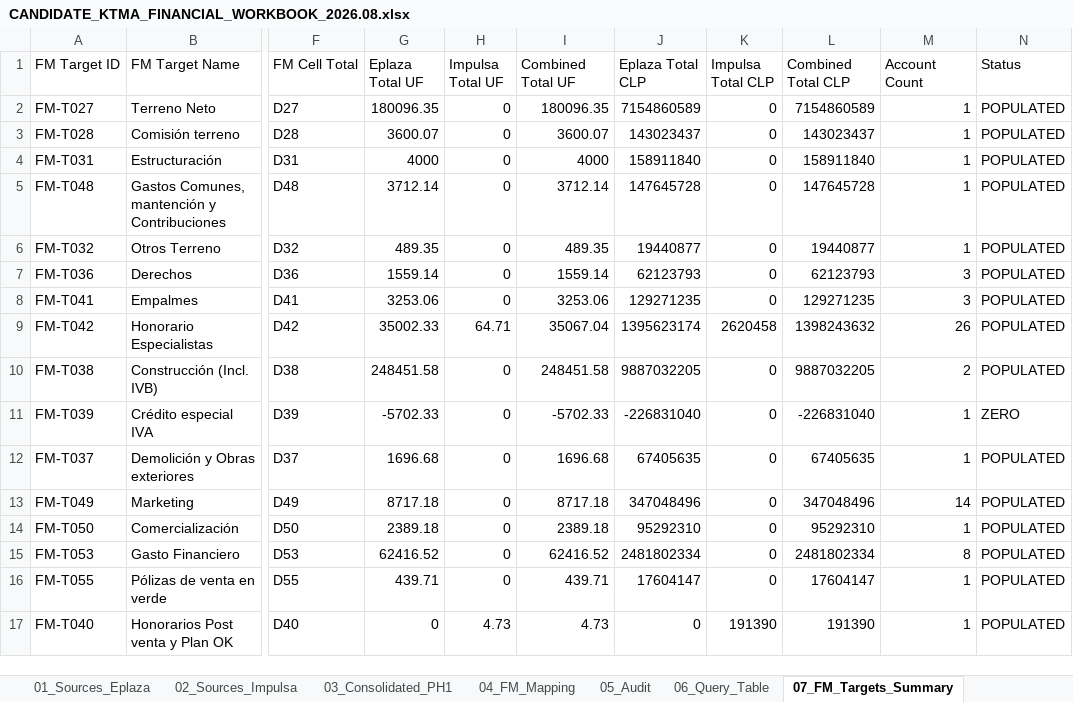
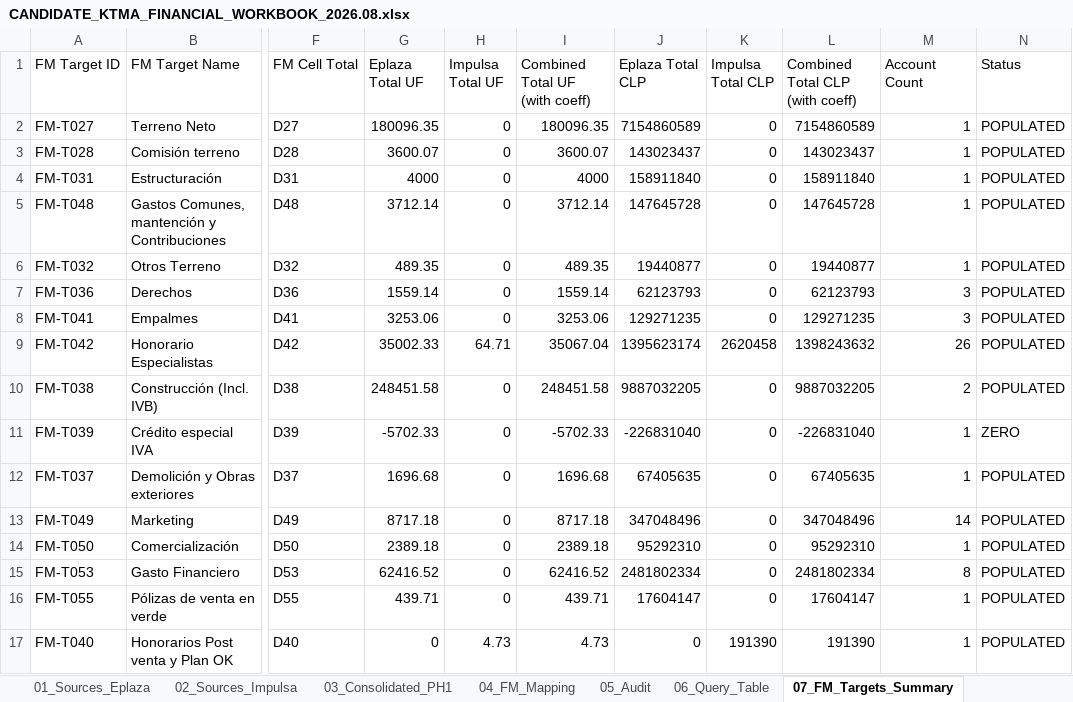
Before and after one commit to PSM44/KT.MovemAcc, an Excel workbook: 09_REVIEW/KTMA_WORKBOOK_001/CANDIDATE_KTMA_FINANCIAL_WORKBOOK_2026.08.xlsx, sheet 07_FM_Targets_Summary, drawn as a sheet; only a part is shown, gaps mark what is left out; values as stored, in another font and other column widths than the file's, no borders; table styles not drawn; the diff names each change by its address in the sheet, - before the commit and + after, or states it on an @@ line.

Commit message:
KTMA_012_FIX: Correct FM coefficient application, entity column segregation, query table deduplication and semantic identity

```diff
--- a/09_REVIEW/KTMA_WORKBOOK_001/CANDIDATE_KTMA_FINANCIAL_WORKBOOK_2026.08.xlsx (sheet 07_FM_Targets_Summary)
+++ b/09_REVIEW/KTMA_WORKBOOK_001/CANDIDATE_KTMA_FINANCIAL_WORKBOOK_2026.08.xlsx (sheet 07_FM_Targets_Summary)
-I1: Combined Total UF
+I1: Combined Total UF (with coeff)
-L1: Combined Total CLP
+L1: Combined Total CLP (with coeff)
```
Also changed, not shown: sheet 06_Query_Table, sheet 04_FM_Mapping, 2 other files.
